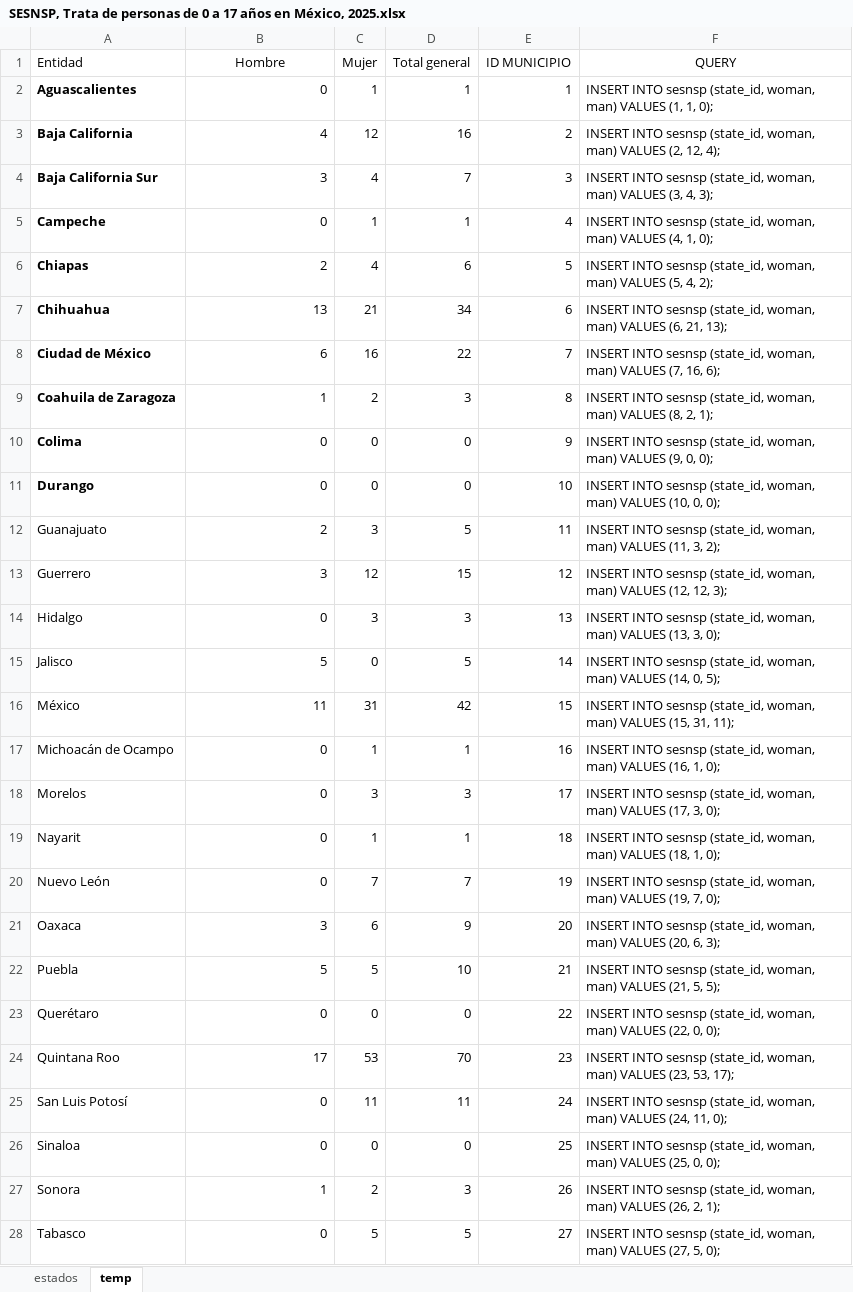
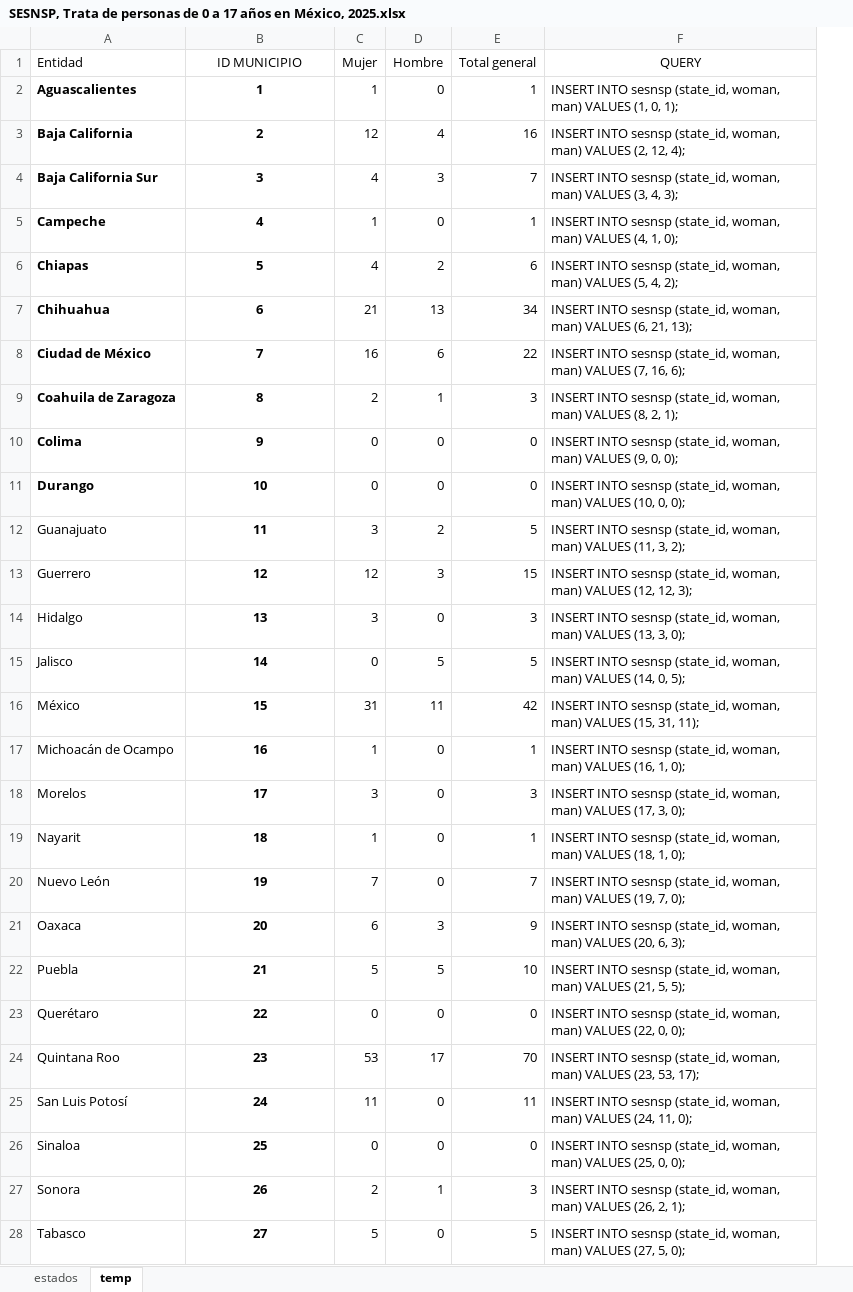
Before and after one commit to MIGUEL-TGH/redim_frontend, an Excel workbook: data/SESNSP, Trata de personas de 0 a 17 años en México, 2025.xlsx, sheet temp, drawn as a sheet; only a part is shown; values as stored, in another font and other column widths than the file's, no borders; removed rows and columns are numbered as before the commit, all else as after; the diff covers the shown part only; the diff names each change by its address in the sheet, - before the commit and + after, or states it on an @@ line.

```diff
--- a/data/SESNSP, Trata de personas de 0 a 17 años en México, 2025.xlsx (sheet temp)
+++ b/data/SESNSP, Trata de personas de 0 a 17 años en México, 2025.xlsx (sheet temp)
+column D (Hombre), rows 2-28: 0 | 4 | 3 | 0 | 2 | 13 | 6 | 1 | 0 | 0 | 2 | 3 | 0 | 5 | 11 | 0 | 0 | 0 | 0 | 3 | 5 | 0 | 17 | 0 | 0 | 1 | 0
-column E (ID MUNICIPIO), rows 2-28: 1 | 2 | 3 | 4 | 5 | 6 | 7 | 8 | 9 | 10 | 11 | 12 | 13 | 14 | 15 | 16 | 17 | 18 | 19 | 20 | 21 | 22 | 23 | 24 | 25 | 26 | 27
-B1: Hombre
+B1: ID MUNICIPIO
-B2 (ID MUNICIPIO): 0
+B2 (ID MUNICIPIO): 1
@@ B2:B28 bold: off → on, alignment: right → center @@
-F2 (QUERY): …VALUES (1, 1, 0);
+F2 (QUERY): …VALUES (1, 0, 1);
-B3 (ID MUNICIPIO): 4
+B3 (ID MUNICIPIO): 2
-B5 (ID MUNICIPIO): 0
+B5 (ID MUNICIPIO): 4
-B6 (ID MUNICIPIO): 2
+B6 (ID MUNICIPIO): 5
-B7 (ID MUNICIPIO): 13
+B7 (ID MUNICIPIO): 6
-B8 (ID MUNICIPIO): 6
+B8 (ID MUNICIPIO): 7
-B9 (ID MUNICIPIO): 1
+B9 (ID MUNICIPIO): 8
-B10 (ID MUNICIPIO): 0
+B10 (ID MUNICIPIO): 9
-B11 (ID MUNICIPIO): 0
+B11 (ID MUNICIPIO): 10
-B12 (ID MUNICIPIO): 2
+B12 (ID MUNICIPIO): 11
-B13 (ID MUNICIPIO): 3
+B13 (ID MUNICIPIO): 12
-B14 (ID MUNICIPIO): 0
+B14 (ID MUNICIPIO): 13
-B15 (ID MUNICIPIO): 5
+B15 (ID MUNICIPIO): 14
-B16 (ID MUNICIPIO): 11
+B16 (ID MUNICIPIO): 15
-B17 (ID MUNICIPIO): 0
+B17 (ID MUNICIPIO): 16
-B18 (ID MUNICIPIO): 0
+B18 (ID MUNICIPIO): 17
-B19 (ID MUNICIPIO): 0
+B19 (ID MUNICIPIO): 18
-B20 (ID MUNICIPIO): 0
+B20 (ID MUNICIPIO): 19
-B21 (ID MUNICIPIO): 3
+B21 (ID MUNICIPIO): 20
-B22 (ID MUNICIPIO): 5
+B22 (ID MUNICIPIO): 21
-B23 (ID MUNICIPIO): 0
+B23 (ID MUNICIPIO): 22
-B24 (ID MUNICIPIO): 17
+B24 (ID MUNICIPIO): 23
-B25 (ID MUNICIPIO): 0
+B25 (ID MUNICIPIO): 24
-B26 (ID MUNICIPIO): 0
+B26 (ID MUNICIPIO): 25
-B27 (ID MUNICIPIO): 1
+B27 (ID MUNICIPIO): 26
-B28 (ID MUNICIPIO): 0
+B28 (ID MUNICIPIO): 27
```
Also changed, not shown: 5 edited cells and cell formats elsewhere in this sheet, formulas that keep their value, 5 other files.
